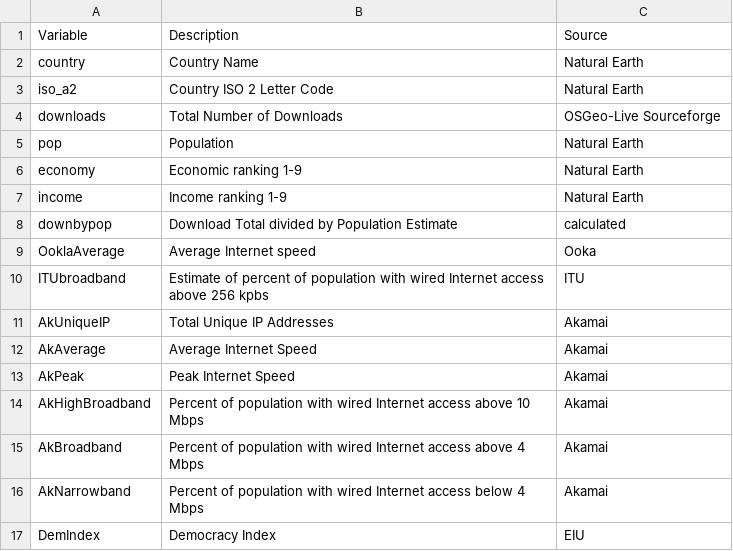
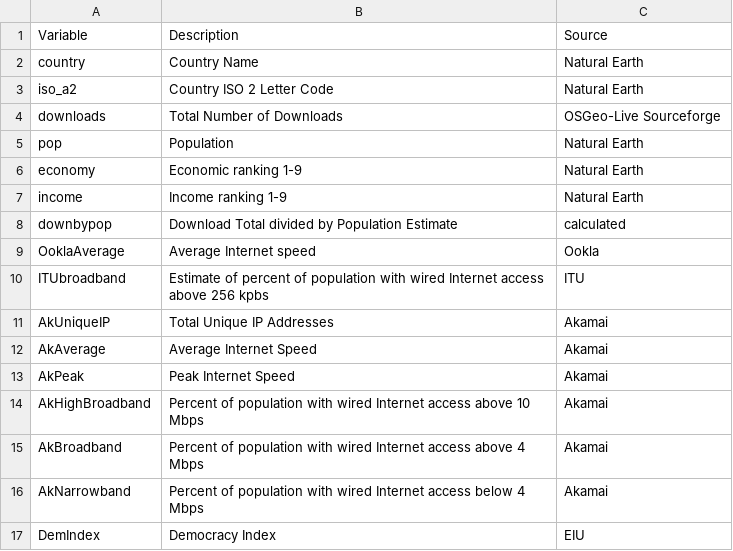
Before and after one commit to wildintellect/OSGeoLive-analysis, a CSV file: variables.csv, drawn as a sheet.

```diff
--- a/variables.csv
+++ b/variables.csv
@@ -8,3 +8,3 @@ income,Income ranking 1-9,Natural Earth
 downbypop,Download Total divided by Population Estimate,calculated
-OoklaAverage,Average Internet speed,Ooka
+OoklaAverage,Average Internet speed,Ookla
 ITUbroadband,Estimate of percent of population with wired Internet access above 256 kpbs,ITU
```
Also changed, not shown: 3 other files.
